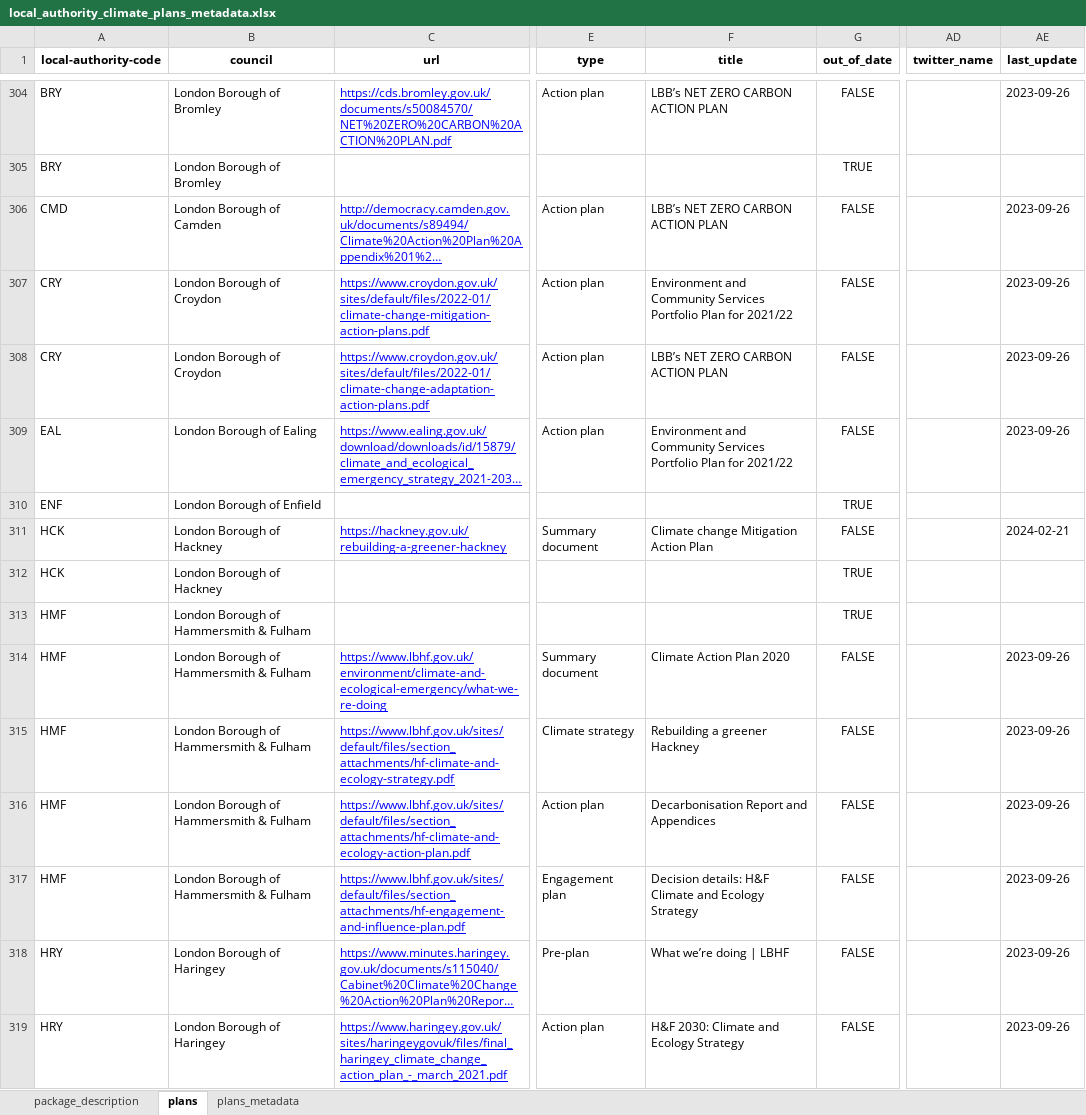
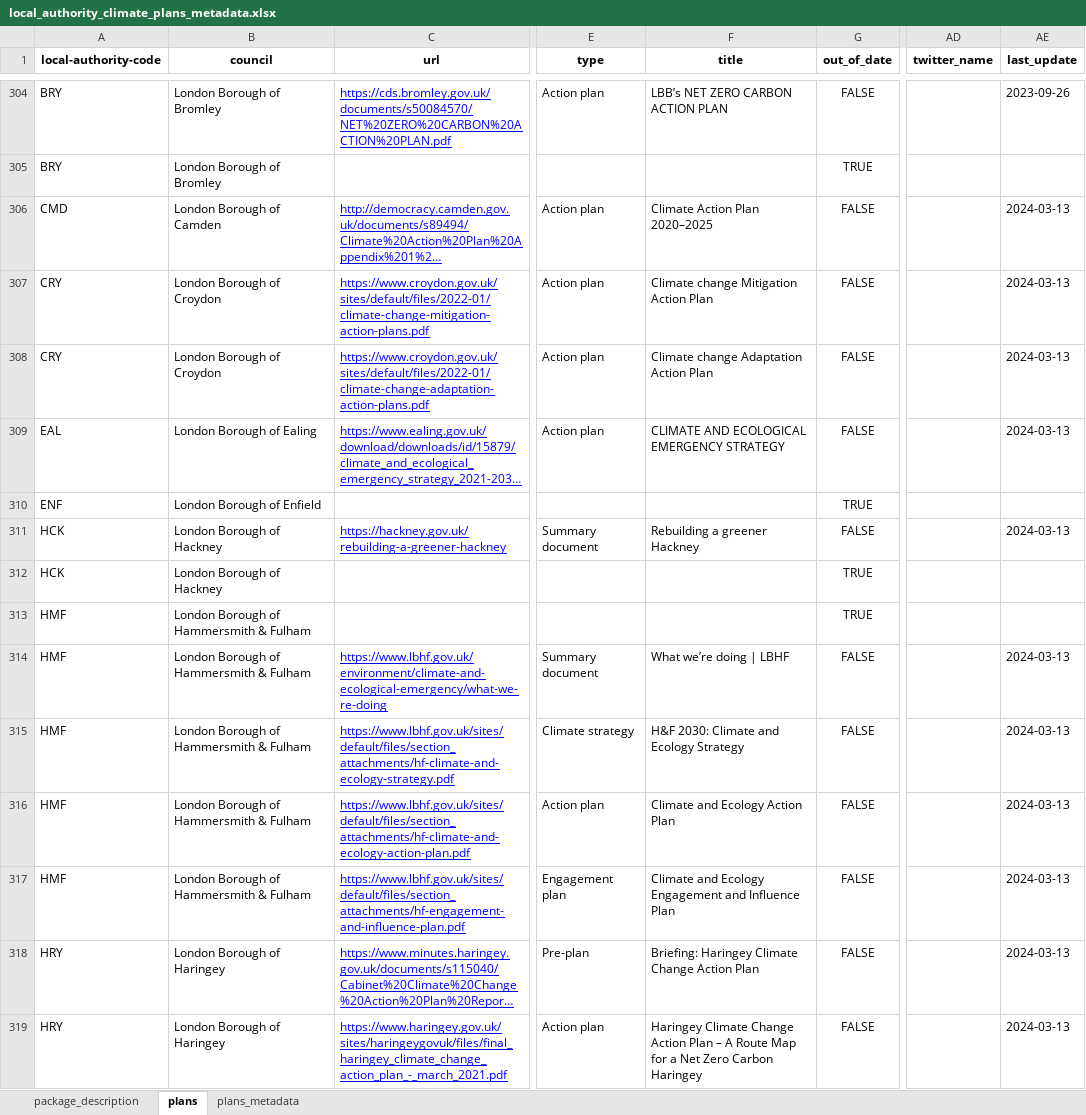
Before and after one commit to mysociety/la-plans-promises, an Excel workbook: docs/data/local_authority_climate_plans_metadata/latest/local_authority_climate_plans_metadata.xlsx, sheet plans, drawn as a sheet; only a part is shown, gaps mark what is left out; long unchanged cells end in …; values as stored, in another font and other column widths than the file's, no borders; the diff covers the shown part only; the diff names each change by its address in the sheet, - before the commit and + after, or states it on an @@ line.

```diff
--- a/docs/data/local_authority_climate_plans_metadata/latest/local_authority_climate_plans_metadata.xlsx (sheet plans)
+++ b/docs/data/local_authority_climate_plans_metadata/latest/local_authority_climate_plans_metadata.xlsx (sheet plans)
-F306 (title): LBB’s NET ZERO CARBON ACTION PLAN
+F306 (title): Climate Action Plan 2020–2025
-AE306:AE309 (last_update): 2023-09-26
+AE306:AE309 (last_update): 2024-03-13
-F307 (title): Environment and Community Services Portfolio Plan for 2021/22
+F307 (title): Climate change Mitigation Action Plan
-F308 (title): LBB’s NET ZERO CARBON ACTION PLAN
+F308 (title): Climate change Adaptation Action Plan
-F309 (title): Environment and Community Services Portfolio Plan for 2021/22
+F309 (title): CLIMATE AND ECOLOGICAL EMERGENCY STRATEGY
-F311 (title): Climate change Mitigation Action Plan
+F311 (title): Rebuilding a greener Hackney
-AE311 (last_update): 2024-02-21
+AE311 (last_update): 2024-03-13
-F314 (title): Climate Action Plan 2020
+F314 (title): What we’re doing | LBHF
-AE314:AE319 (last_update): 2023-09-26
+AE314:AE319 (last_update): 2024-03-13
-F315 (title): Rebuilding a greener Hackney
+F315 (title): H&F 2030: Climate and Ecology Strategy
-F316 (title): Decarbonisation Report and Appendices
+F316 (title): Climate and Ecology Action Plan
-F317 (title): Decision details: H&F Climate and Ecology Strategy
+F317 (title): Climate and Ecology Engagement and Influence Plan
-F318 (title): What we’re doing | LBHF
+F318 (title): Briefing: Haringey Climate Change Action Plan
-F319 (title): H&F 2030: Climate and Ecology Strategy
+F319 (title): Haringey Climate Change Action Plan – A Route Map for a Net Zero Carbon Haringey
```
Also changed, not shown: 634 edited cells elsewhere in this sheet, sheet package_description, 40 other files.
